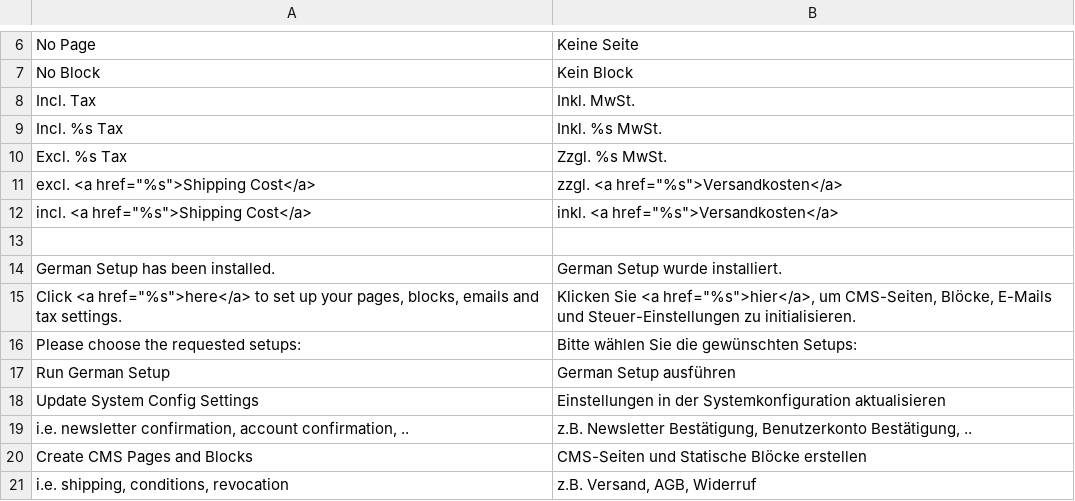
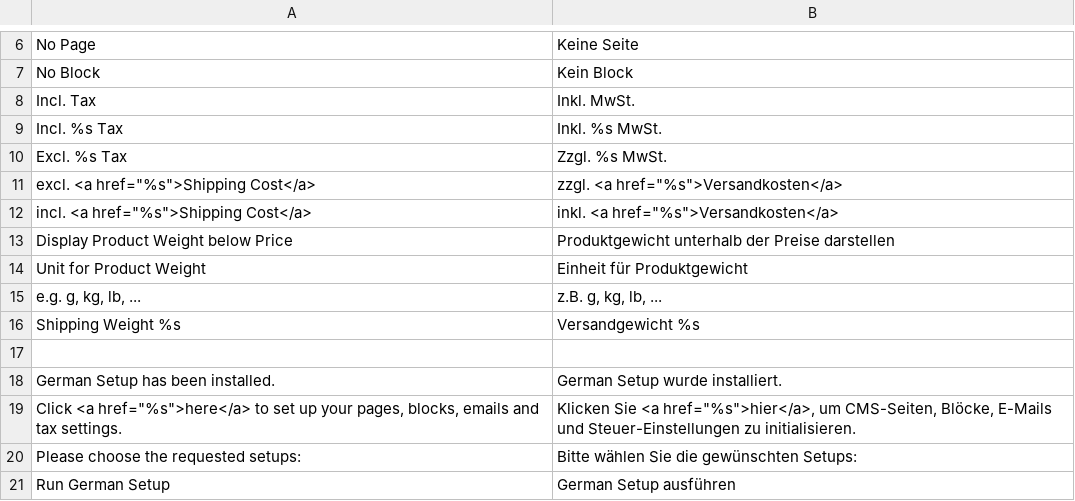
Before and after one commit to integer-net/GermanStoreConfig, a CSV file: src/app/locale/de_DE/FireGento_GermanSetup.csv, drawn as a sheet; only a part is shown, gaps mark what is left out; the shorter side is filled out with more unchanged rows.

Commit message:
Added possibility to display product weight with price info

```diff
--- a/src/app/locale/de_DE/FireGento_GermanSetup.csv
+++ b/src/app/locale/de_DE/FireGento_GermanSetup.csv
@@ -12,2 +12,6 @@
 "incl. <a href=""%s"">Shipping Cost</a>","inkl. <a href=""%s"">Versandkosten</a>"
+"Display Product Weight below Price","Produktgewicht unterhalb der Preise darstellen"
+"Unit for Product Weight","Einheit für Produktgewicht"
+"e.g. g, kg, lb, ...","z.B. g, kg, lb, ..."
+"Shipping Weight %s","Versandgewicht %s"
 
```
Also changed, not shown: 6 other files.
